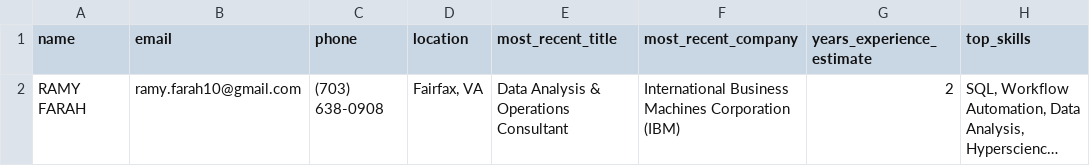
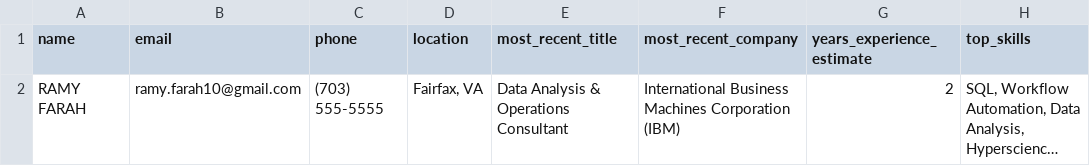
Before and after one commit to ramy-farah/resume-parser-agent, a CSV file: onboarding_board.csv, drawn as a sheet; only a part is shown; long unchanged cells end in …; the diff names each change by its address in the sheet, - before the commit and + after, or states it on an @@ line.

Commit message:
Update onboarding_board.csv

```diff
--- a/onboarding_board.csv
+++ b/onboarding_board.csv
-C2 (phone): (703) 638-0908
+C2 (phone): (703) 555-5555
```
